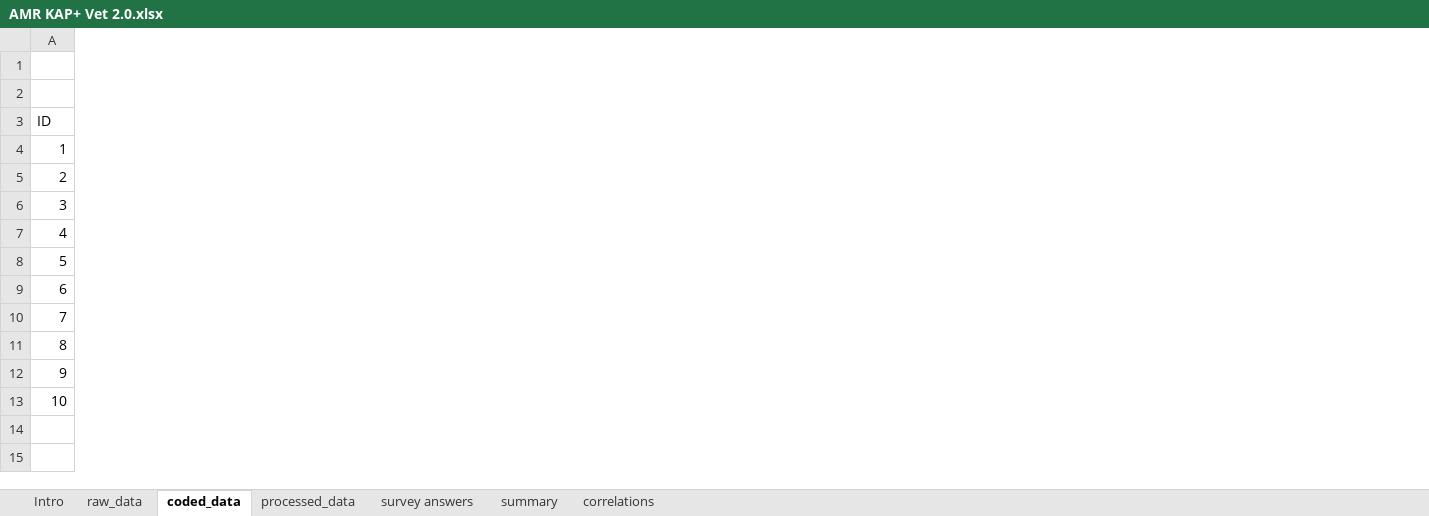
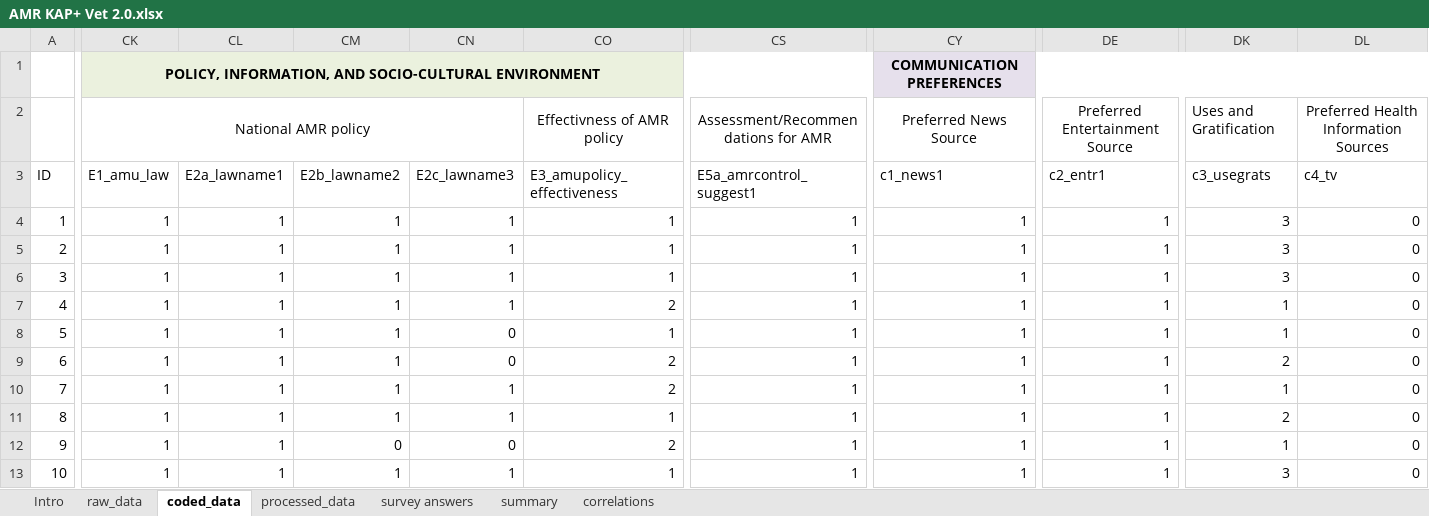
Before and after one commit to JNAVillacastin/AMU-AMR-KAP-Excel-Tool-, an Excel workbook: AMR KAP+ Vet 2.0.xlsx, sheet coded_data, drawn as a sheet; only a part is shown, gaps mark what is left out; values as stored, in another font and other column widths than the file's, no borders; rows hold the shown columns only; the diff covers the shown part only; the diff names each change by its address in the sheet, - before the commit and + after, or states it on an @@ line.

```diff
--- a/AMR KAP+ Vet 2.0.xlsx (sheet coded_data)
+++ b/AMR KAP+ Vet 2.0.xlsx (sheet coded_data)
+column CK (E1_amu_law), rows 1-2: POLICY, INFORMATION, AND SOCIO-CULTURAL ENVIRONMENT | National AMR policy; rows 4-13: all 1
+column CL (E2a_lawname1), rows 4-13: all 1
+column CM (E2b_lawname2), rows 4-13: 1 | 1 | 1 | 1 | 1 | 1 | 1 | 1 | 0 | 1
+column CN (E2c_lawname3), rows 4-13: 1 | 1 | 1 | 1 | 0 | 0 | 1 | 1 | 0 | 1
+column CO (E3_amupolicy_effectiveness), row 2: Effectivness of AMR policy; rows 4-13: 1 | 1 | 1 | 2 | 1 | 2 | 2 | 1 | 2 | 1
+column CS (E5a_amrcontrol_suggest1), row 2: Assessment/Recommendations for AMR; rows 4-13: all 1
+column CY (c1_news1), rows 1-2: COMMUNICATION PREFERENCES | Preferred News Source; rows 4-13: all 1
+column DE (c2_entr1), row 2: Preferred Entertainment Source; rows 4-13: all 1
+column DK (c3_usegrats), row 2: Uses and Gratification; rows 4-13: 3 | 3 | 3 | 1 | 1 | 2 | 1 | 2 | 1 | 3
+column DL (c4_tv), row 2: Preferred Health Information Sources; rows 4-13: all 0
-row 1: (empty)
+row 1:  | POLICY, INFORMATION, AND SOCIO-CULTURAL ENVIRONMENT |  |  |  |  |  | COMMUNICATION PREFERENCES
-row 2: (empty)
+row 2:  | National AMR policy |  |  |  | Effectivness of AMR policy | Assessment/Recommendations for AMR | Preferred News Source | Preferred Entertainment Source | Uses and Gratification | Preferred Health Information Sources
```
Also changed, not shown: 27 added columns, cell formats and merged cells elsewhere in this sheet, sheet processed_data, sheet raw_data, sheet summary, sheet correlations, AMR KAP+ Farmer 2.0.xlsx, AMR KAP+ Vendor 2.0.xlsx.
